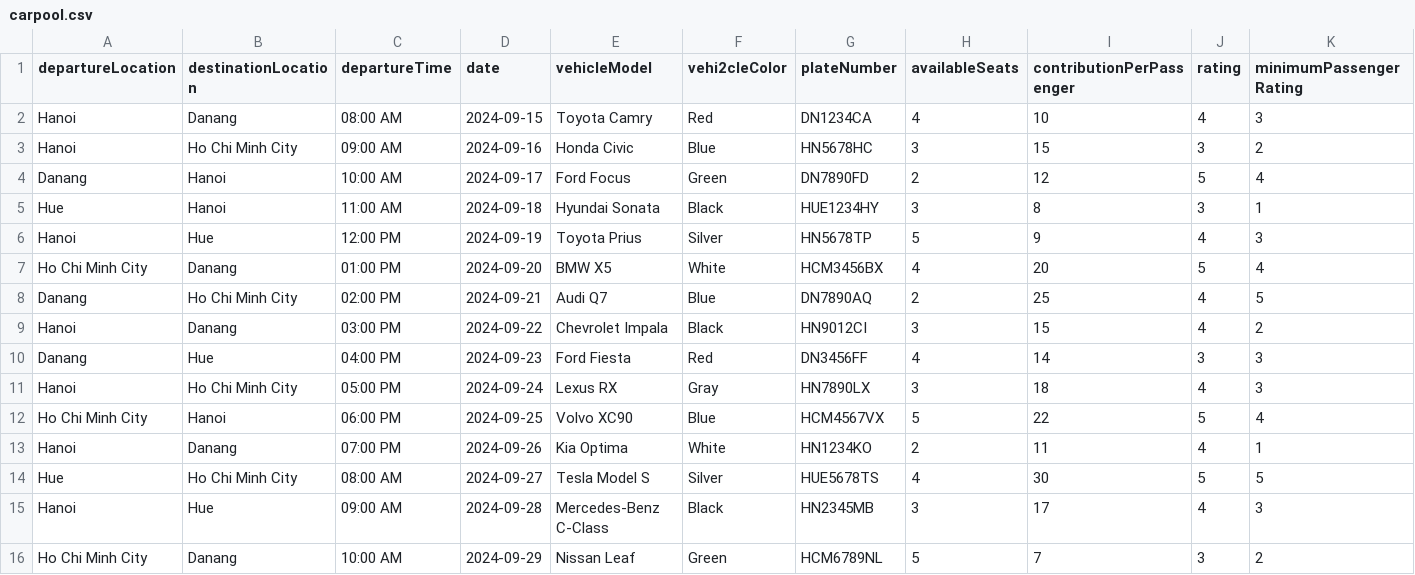
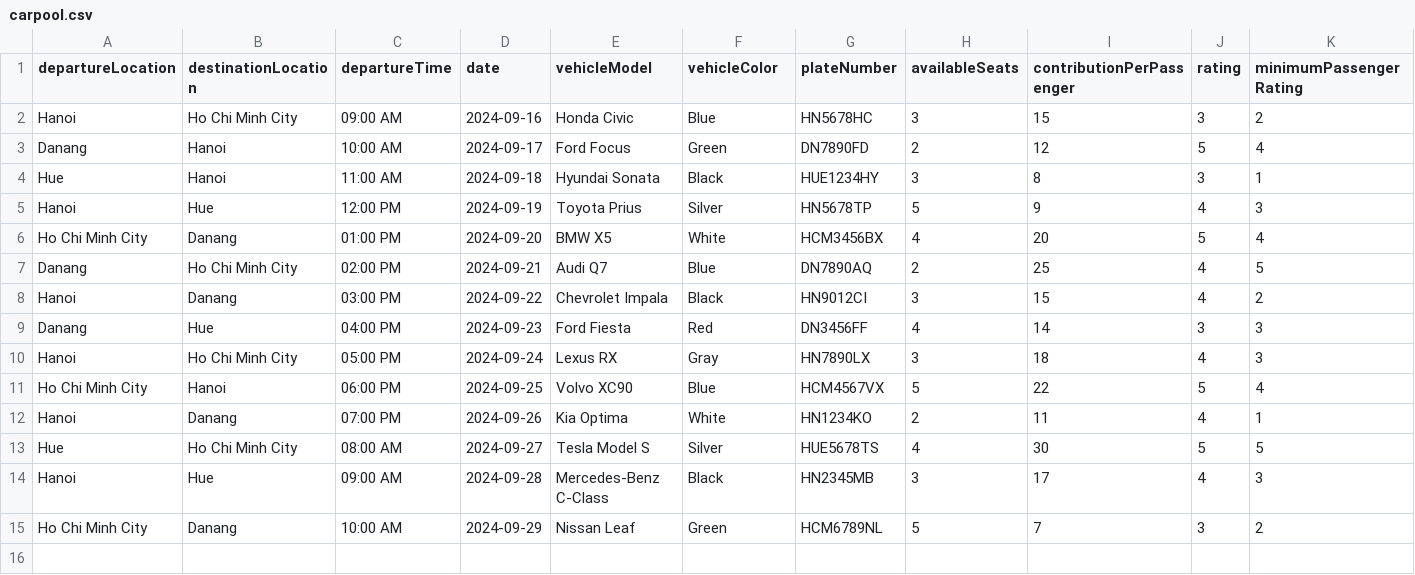
Before and after one commit to hai0w0/carpooling-application-RMIT, a CSV file: src/carpool.csv, drawn as a sheet; only a part is shown; rows hold the shown columns only; the diff names each change by its address in the sheet, - before the commit and + after, or states it on an @@ line.

```diff
--- a/src/carpool.csv
+++ b/src/carpool.csv
-F1: vehi2cleColor
+F1: vehicleColor
-row 2: Hanoi | Danang | 08:00 AM | 2024-09-15 | Toyota Camry | Red | DN1234CA | 4 | 10 | 4 | 3
```
Also changed, not shown: src/bookingRequests.csv, src/members.csv, 4 other files.
